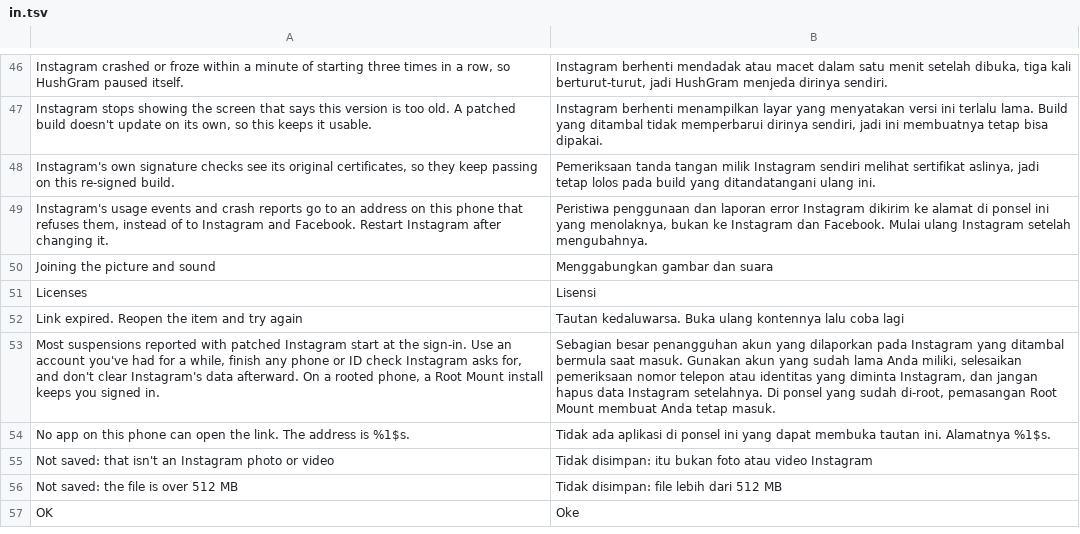
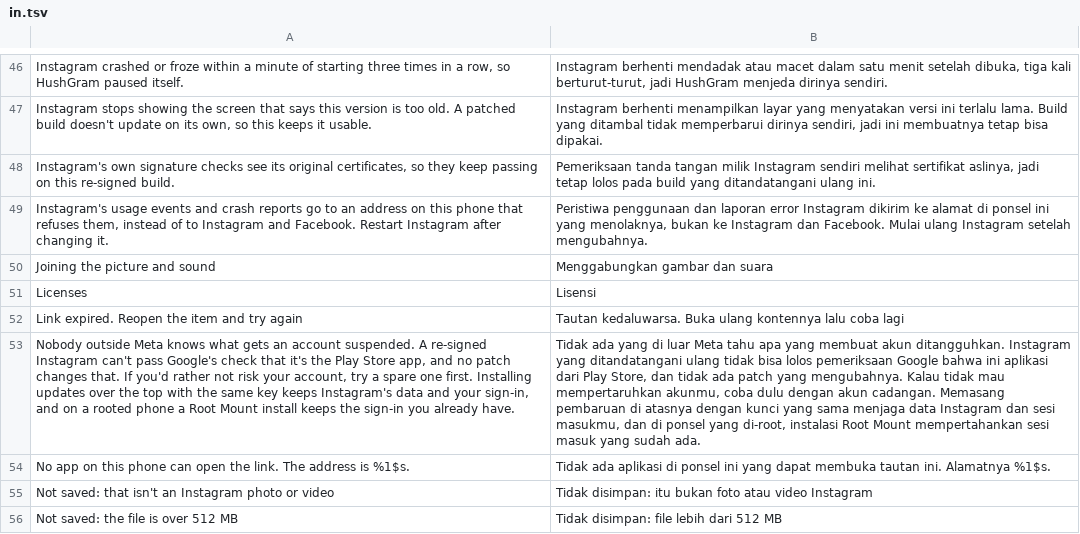
Before and after one commit to BlackGold8282/HushGram, a TSV file: extensions/shared/library/src/main/l10n/in.tsv, drawn as a sheet; only a part is shown, gaps mark what is left out; the shorter side is filled out with more unchanged rows; removed rows and columns are numbered as before the commit, all else as after; the diff names each change by its address in the sheet, - before the commit and + after, or states it on an @@ line.

```diff
--- a/extensions/shared/library/src/main/l10n/in.tsv
+++ b/extensions/shared/library/src/main/l10n/in.tsv
-row 53: Most suspensions reported with patched Instagram start at the sign-in. Use an account you've had for a while, finish any phone or ID check Instagram asks for, and don't clear Instagram's data afterward. On a rooted phone, a Root Mount install keeps you signed in. | Sebagian besar penangguhan akun yang dilaporkan pada Instagram yang ditambal bermula saat masuk. Gunakan akun yang sudah lama Anda miliki, selesaikan pemeriksaan nomor telepon atau identitas yang diminta Instagram, dan jangan hapus data Instagram setelahnya. Di ponsel yang sudah di-root, pemasangan Root Mount membuat Anda tetap masuk.
+row 53: Nobody outside Meta knows what gets an account suspended. A re-signed Instagram can't pass Google's check that it's the Play Store app, and no patch changes that. If you'd rather not risk your account, try a spare one first. Installing updates over the top with the same key keeps Instagram's data and your sign-in, and on a rooted phone a Root Mount install keeps the sign-in you already have. | Tidak ada yang di luar Meta tahu apa yang membuat akun ditangguhkan. Instagram yang ditandatangani ulang tidak bisa lolos pemeriksaan Google bahwa ini aplikasi dari Play Store, dan tidak ada patch yang mengubahnya. Kalau tidak mau mempertaruhkan akunmu, coba dulu dengan akun cadangan. Memasang pembaruan di atasnya dengan kunci yang sama menjaga data Instagram dan sesi masukmu, dan di ponsel yang di-root, instalasi Root Mount mempertahankan sesi masuk yang sudah ada.
```
Also changed, not shown: extensions/shared/library/src/main/l10n/de.tsv, extensions/shared/library/src/main/l10n/es.tsv, 7 other files.
